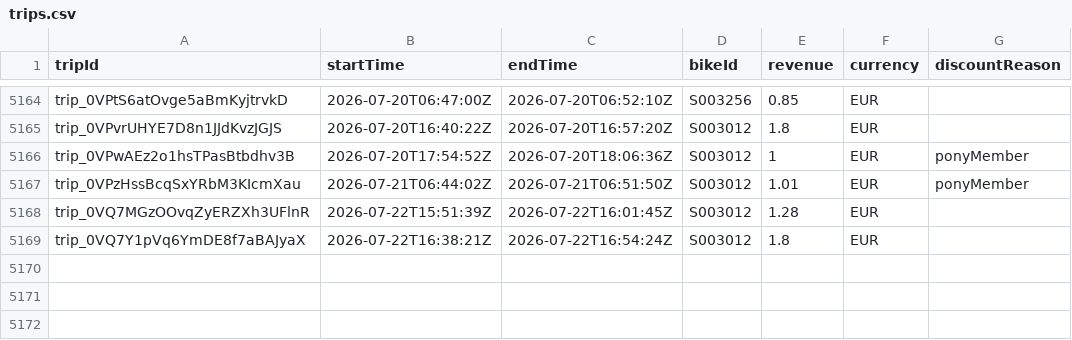
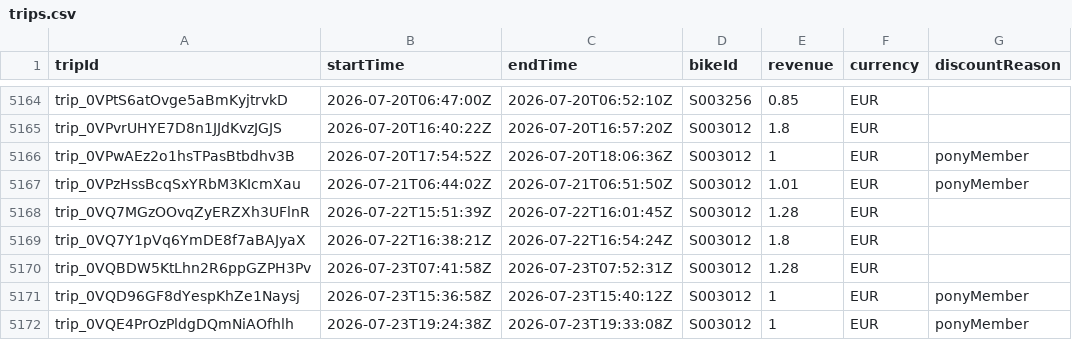
Before and after one commit to yannbertrand/pony-stats, a CSV file: front/public/trips.csv, drawn as a sheet; only a part is shown, gaps mark what is left out.

```diff
--- a/front/public/trips.csv
+++ b/front/public/trips.csv
@@ -5169 +5169,4 @@ trip_0VQ7MGzOOvqZyERZXh3UFlnR,2026-07-22T15:51:39Z,2026-07-22T16:01:45Z,S003012,
 trip_0VQ7Y1pVq6YmDE8f7aBAJyaX,2026-07-22T16:38:21Z,2026-07-22T16:54:24Z,S003012,1.8,EUR,
+trip_0VQBDW5KtLhn2R6ppGZPH3Pv,2026-07-23T07:41:58Z,2026-07-23T07:52:31Z,S003012,1.28,EUR,
+trip_0VQD96GF8dYespKhZe1Naysj,2026-07-23T15:36:58Z,2026-07-23T15:40:12Z,S003012,1,EUR,ponyMember
+trip_0VQE4PrOzPldgDQmNiAOfhlh,2026-07-23T19:24:38Z,2026-07-23T19:33:08Z,S003012,1,EUR,ponyMember
```
Also changed, not shown: 1 other file.
